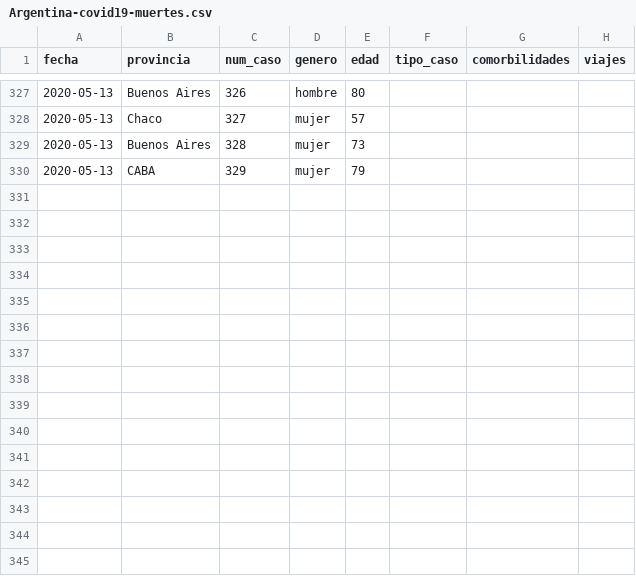
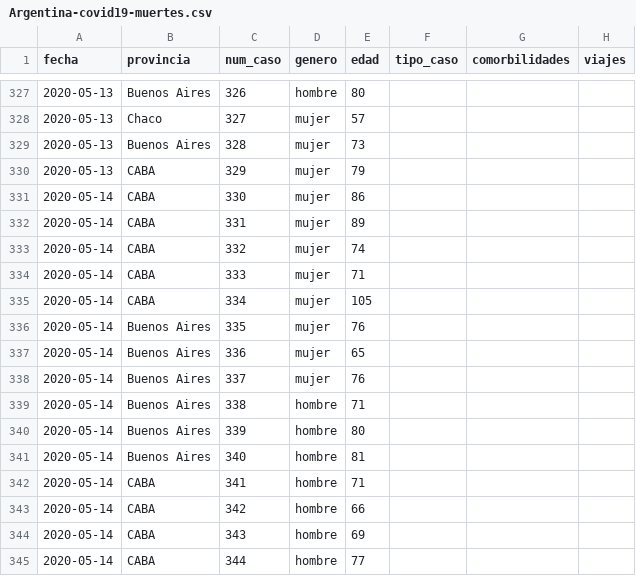
Before and after one commit to lucia15/Database-Covid19-Argentina, a CSV file: Argentina-covid19-muertes.csv, drawn as a sheet; only a part is shown, gaps mark what is left out.

```diff
--- a/Argentina-covid19-muertes.csv
+++ b/Argentina-covid19-muertes.csv
@@ -330 +330,16 @@ fecha,provincia,num_caso,genero,edad,tipo_caso,comorbilidades,viajes
 2020-05-13,CABA,329,mujer,79,,,
+2020-05-14,CABA,330,mujer,86,,,
+2020-05-14,CABA,331,mujer,89,,,
+2020-05-14,CABA,332,mujer,74,,,
+2020-05-14,CABA,333,mujer,71,,,
+2020-05-14,CABA,334,mujer,105,,,
+2020-05-14,Buenos Aires,335,mujer,76,,,
+2020-05-14,Buenos Aires,336,mujer,65,,,
+2020-05-14,Buenos Aires,337,mujer,76,,,
+2020-05-14,Buenos Aires,338,hombre,71,,,
+2020-05-14,Buenos Aires,339,hombre,80,,,
+2020-05-14,Buenos Aires,340,hombre,81,,,
+2020-05-14,CABA,341,hombre,71,,,
+2020-05-14,CABA,342,hombre,66,,,
+2020-05-14,CABA,343,hombre,69,,,
+2020-05-14,CABA,344,hombre,77,,,
```
Also changed, not shown: Argentina-covid19.csv.
